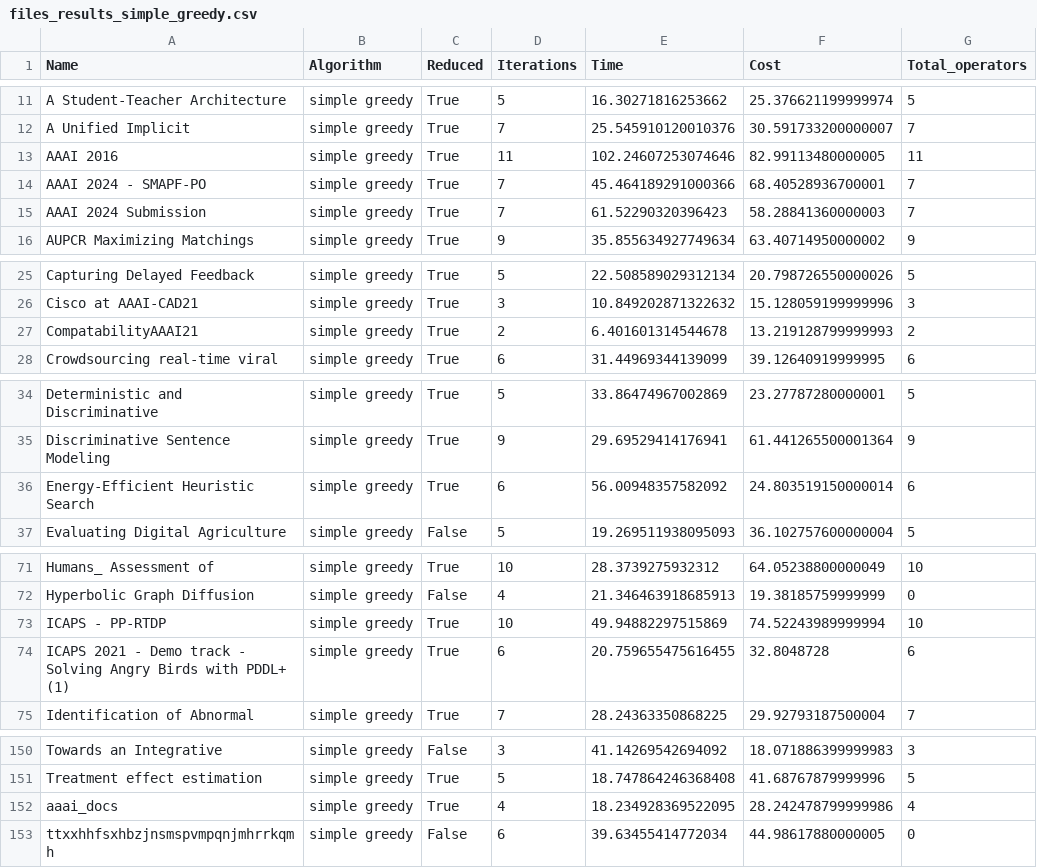
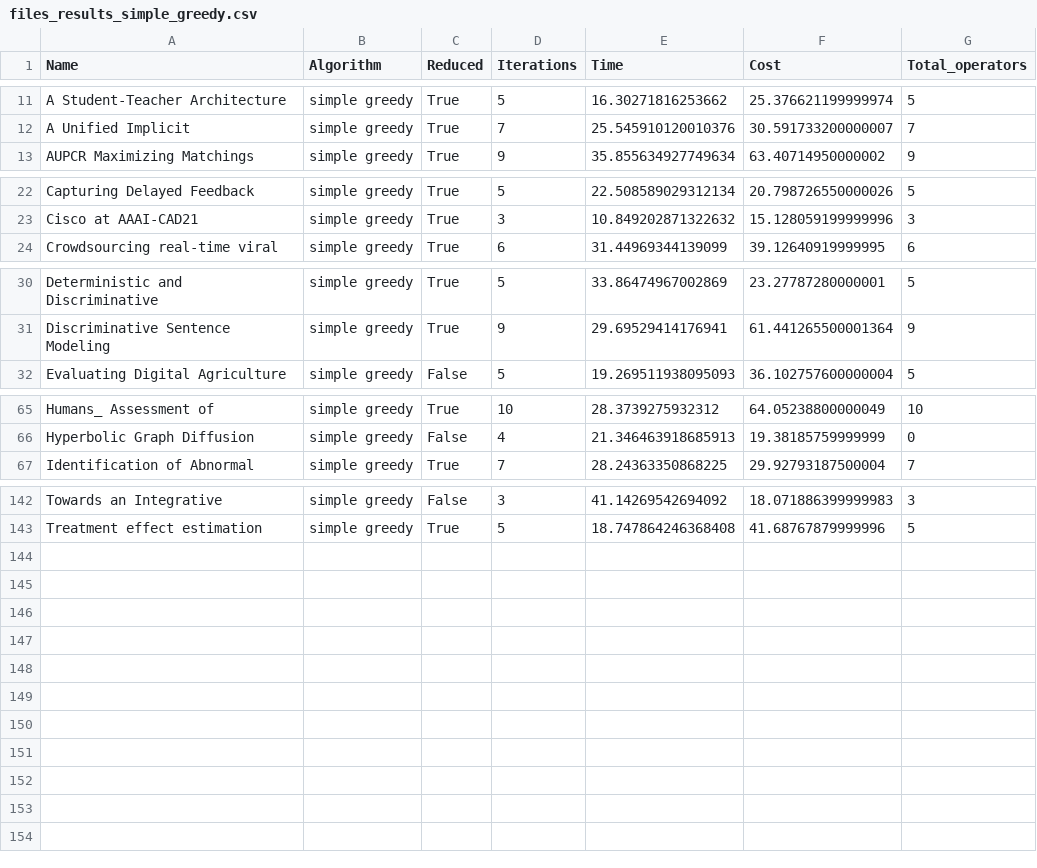
Before and after one commit to OrFuchs12/LaTeX-Paper-Reduction, a CSV file: code/~/results/code/greedy_from_machine/files_results_simple_greedy.csv, drawn as a sheet; only a part is shown, gaps mark what is left out; the diff covers the shown part only; the diff names each change by its address in the sheet, - before the commit and + after, or states it on an @@ line.

```diff
--- a/code/~/results/code/greedy_from_machine/files_results_simple_greedy.csv
+++ b/code/~/results/code/greedy_from_machine/files_results_simple_greedy.csv
-row 13: AAAI 2016 | simple greedy | True | 11 | 102.24607253074646 | 82.99113480000005 | 11
-row 14: AAAI 2024 - SMAPF-PO | simple greedy | True | 7 | 45.464189291000366 | 68.40528936700001 | 7
-row 15: AAAI 2024 Submission | simple greedy | True | 7 | 61.52290320396423 | 58.28841360000003 | 7
-row 27: CompatabilityAAAI21 | simple greedy | True | 2 | 6.401601314544678 | 13.219128799999993 | 2
-row 36: Energy-Efficient Heuristic Search | simple greedy | True | 6 | 56.00948357582092 | 24.803519150000014 | 6
-row 73: ICAPS - PP-RTDP | simple greedy | True | 10 | 49.94882297515869 | 74.52243989999994 | 10
-row 74: ICAPS 2021 - Demo track - Solving Angry Birds with PDDL+ (1) | simple greedy | True | 6 | 20.759655475616455 | 32.8048728 | 6
-row 152: aaai_docs | simple greedy | True | 4 | 18.234928369522095 | 28.242478799999986 | 4
-row 153: ttxxhhfsxhbzjnsmspvmpqnjmhrrkqmh | simple greedy | False | 6 | 39.63455414772034 | 44.98617880000005 | 0
```
Also changed, not shown: 1 removed row elsewhere in this file, code/~/results/code/greedy_from_machine/files_non_stop_results_classification_greedy.csv, code/~/results/code/greedy_from_machine/files_results_classification_regreession_model_greedy.csv, 8 other files.
